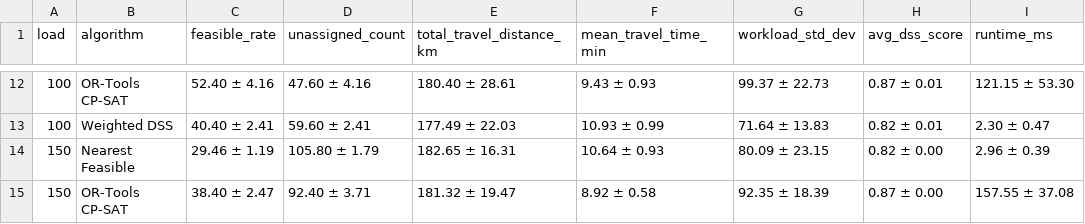
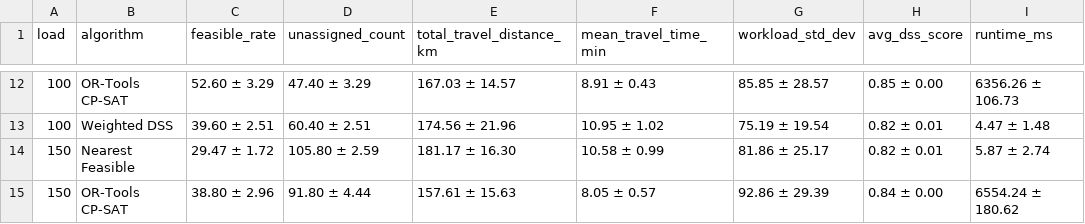
Before and after one commit to thachthaok5/home-healthcare-system, a CSV file: backend/artifacts/experiments/stress_test_summary_mean_std.csv, drawn as a sheet; only a part is shown, gaps mark what is left out; the diff covers the shown part only.

```diff
--- a/backend/artifacts/experiments/stress_test_summary_mean_std.csv
+++ b/backend/artifacts/experiments/stress_test_summary_mean_std.csv
@@ -12,4 +12,4 @@
-100,OR-Tools CP-SAT,52.40 ± 4.16,47.60 ± 4.16,180.40 ± 28.61,9.43 ± 0.93,99.37 ± 22.73,0.87 ± 0.01,121.15 ± 53.30
-100,Weighted DSS,40.40 ± 2.41,59.60 ± 2.41,177.49 ± 22.03,10.93 ± 0.99,71.64 ± 13.83,0.82 ± 0.01,2.30 ± 0.47
-150,Nearest Feasible,29.46 ± 1.19,105.80 ± 1.79,182.65 ± 16.31,10.64 ± 0.93,80.09 ± 23.15,0.82 ± 0.00,2.96 ± 0.39
-150,OR-Tools CP-SAT,38.40 ± 2.47,92.40 ± 3.71,181.32 ± 19.47,8.92 ± 0.58,92.35 ± 18.39,0.87 ± 0.00,157.55 ± 37.08
+100,OR-Tools CP-SAT,52.60 ± 3.29,47.40 ± 3.29,167.03 ± 14.57,8.91 ± 0.43,85.85 ± 28.57,0.85 ± 0.00,6356.26 ± 106.73
+100,Weighted DSS,39.60 ± 2.51,60.40 ± 2.51,174.56 ± 21.96,10.95 ± 1.02,75.19 ± 19.54,0.82 ± 0.01,4.47 ± 1.48
+150,Nearest Feasible,29.47 ± 1.72,105.80 ± 2.59,181.17 ± 16.30,10.58 ± 0.99,81.86 ± 25.17,0.82 ± 0.01,5.87 ± 2.74
+150,OR-Tools CP-SAT,38.80 ± 2.96,91.80 ± 4.44,157.61 ± 15.63,8.05 ± 0.57,92.86 ± 29.39,0.84 ± 0.00,6554.24 ± 180.62
```
Also changed, not shown: 60 edited cells elsewhere in this file, backend/artifacts/experiments/actual_duration_evaluation_results.csv, backend/artifacts/experiments/actual_duration_summary_mean_std.csv, 16 other files.
